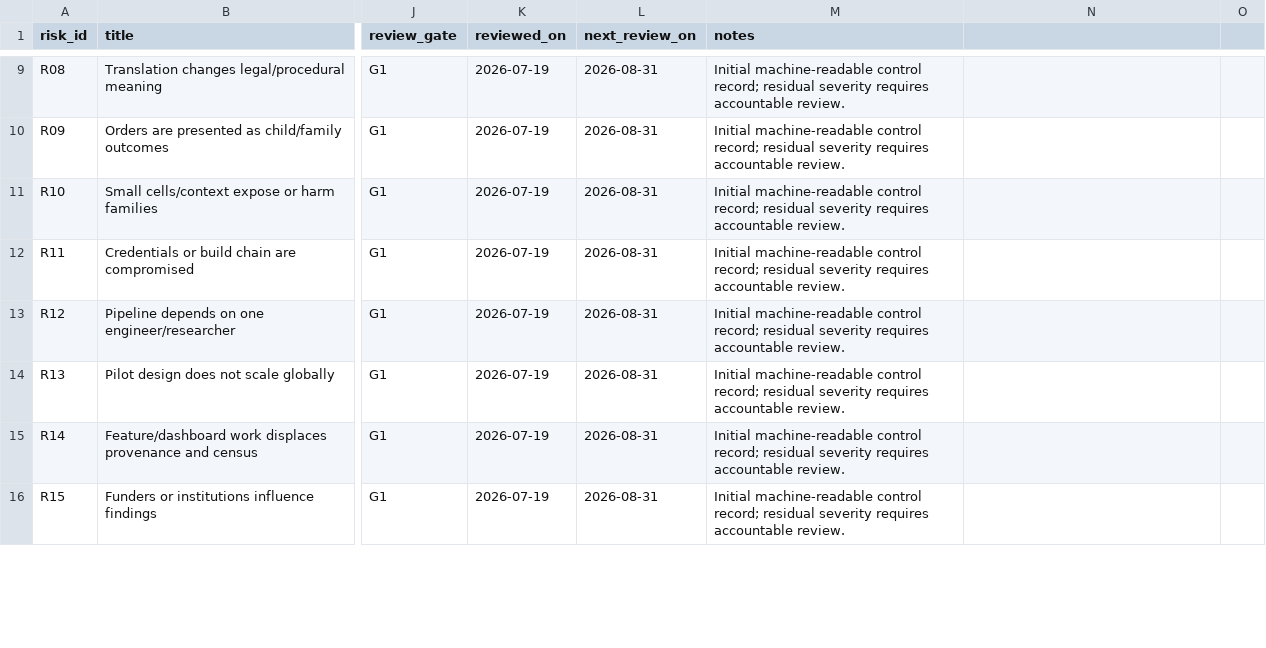
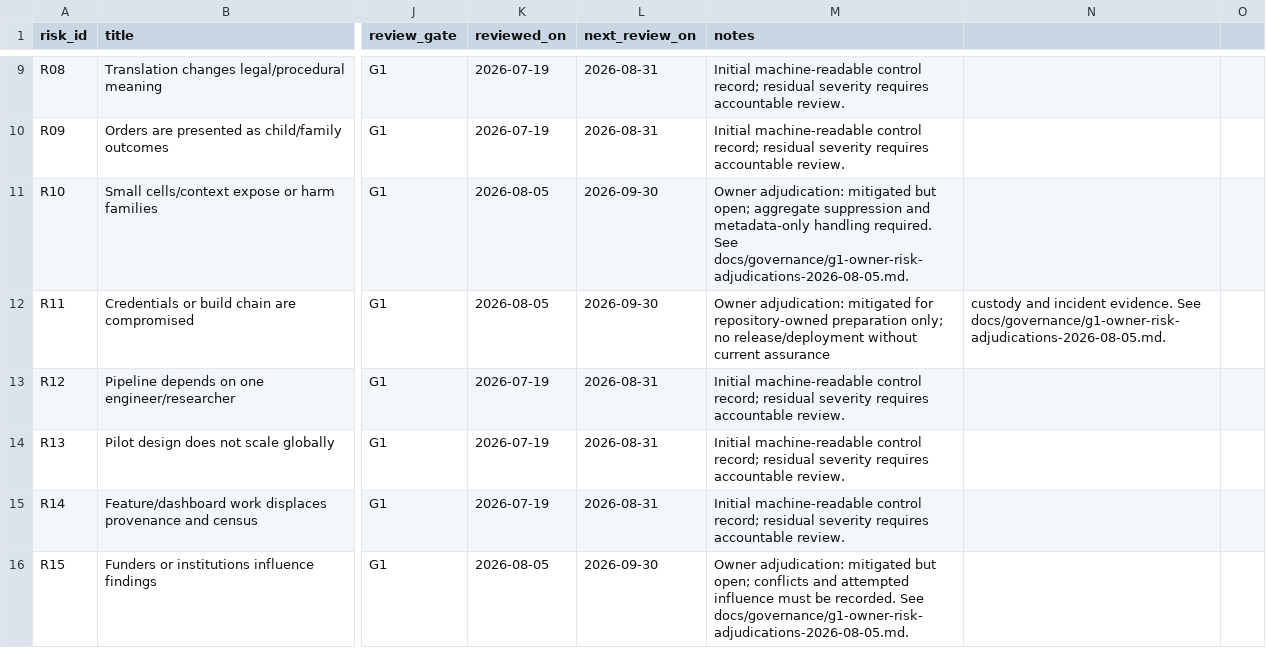
Before and after one commit to edithatogo/global-family-justice-data, a CSV file: programme/risk_register.csv, drawn as a sheet; only a part is shown, gaps mark what is left out; the diff covers the shown part only; the diff names each change by its address in the sheet, - before the commit and + after, or states it on an @@ line.

Commit message:
Record G1 owner risk adjudications

```diff
--- a/programme/risk_register.csv
+++ b/programme/risk_register.csv
-K11:K12 (reviewed_on): 2026-07-19
+K11:K12 (reviewed_on): 2026-08-05
-L11:L12 (next_review_on): 2026-08-31
+L11:L12 (next_review_on): 2026-09-30
-M11 (notes): Initial machine-readable control record; residual severity requires accountable review.
+M11 (notes): Owner adjudication: mitigated but open; aggregate suppression and metadata-only handling required. See docs/governance/g1-owner-risk-adjudications-2026-08-05.md.
-M12 (notes): Initial machine-readable control record; residual severity requires accountable review.
+M12 (notes): Owner adjudication: mitigated for repository-owned preparation only; no release/deployment without current assurance
-N12: (empty)
+N12: custody and incident evidence. See docs/governance/g1-owner-risk-adjudications-2026-08-05.md.
-K16 (reviewed_on): 2026-07-19
+K16 (reviewed_on): 2026-08-05
-L16 (next_review_on): 2026-08-31
+L16 (next_review_on): 2026-09-30
-M16 (notes): Initial machine-readable control record; residual severity requires accountable review.
+M16 (notes): Owner adjudication: mitigated but open; conflicts and attempted influence must be recorded. See docs/governance/g1-owner-risk-adjudications-2026-08-05.md.
```
Also changed, not shown: 15 edited cells elsewhere in this file, programme/evidence_register.csv, 3 other files.
